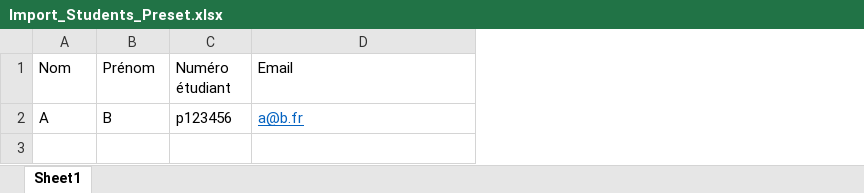
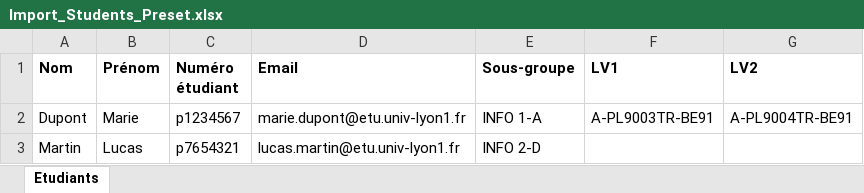
Before and after one commit to Eclairsombre/PolyPresence, an Excel workbook: front/public/presets/Import_Students_Preset.xlsx, sheet Etudiants, drawn as a sheet; values as stored, in another font and other column widths than the file's, no borders; removed rows and columns are numbered as before the commit, all else as after; the diff names each change by its address in the sheet, - before the commit and + after, or states it on an @@ line.

Commit message:
feat: sous-groupes et emplois du temps de langues
Un étudiant n'était rattaché qu'à une filière et une année, si bien que
toutes les séances de la promotion lui étaient affectées. Les promotions
à ouvrir sont découpées en sous-groupes (INFO 1-A à 2-H) et les langues
vivantes vivent dans des calendriers séparés, qui mélangent les filières.

Modèle
- Group (sous-groupe, promotion, LV1, LV2), créé à l'import à partir du
  libellé ADE lu verbatim ; SessionGroup en n↔n car une séance vise un
  ensemble quelconque de groupes (les TP découpent la promo en 5/6/5).
- Trois emplacements facultatifs sur User : sous-groupe, LV1, LV2.
- Session.IcsUid, Session.IcsKind, IcsLink.Kind, IcsLink.PromoLabel.
- Migration AddGroupsAndIcsUid.

Import
- Lecture positionnelle de la description ADE, sans motif de nommage :
  les conventions changent d'une promo à l'autre (INFO 1-A, INFO5 A,
  GBM5A groupe 07 [Ing], A-I3002TR-AR51).
- Rapprochement par UID ADE plutôt que par créneau : déplacer un cours
  ne détruit plus les émargements déjà saisis.
- Les groupes parallèles ne fusionnent plus, une feuille par public ;
  SplitAlignedLongSessions, heuristique née de l'absence de groupes,
  est supprimée.
- Le périmètre de synchronisation inclut le calendrier d'origine, sans
  quoi l'import LV2 supprimait les séances LV1 (même filière, même année).
- SessionAudience centralise qui doit émarger. Un étudiant sans
  sous-groupe reçoit toujours tout : la bascule est transparente.

API
- GroupController, POST /api/Import/preview-ics, groupes visés exposés
  par GET /api/Session/{id}, affectation et resynchronisation des
  émargements dans UserController.
- Cours en cours : le sous-groupe prime, la langue sert de repli.

Interface
- Écran Groupes, choix du type de calendrier et du libellé promo sur les
  liens ICS avec analyse préalable du lien, trois sélecteurs
  d'affectation, import Excel lu par en-tête et validé avant écriture,
  colonne Groupes, groupes visés sur la fiche de présence.

Tests : 392 backend, 207 front, dont un export LV1 réel en fixture.

```diff
--- a/front/public/presets/Import_Students_Preset.xlsx (sheet Etudiants)
+++ b/front/public/presets/Import_Students_Preset.xlsx (sheet Etudiants)
-sheet tab: Sheet1
+sheet tab: Etudiants
+column E (Sous-groupe), empty
+column F (LV1), empty
+column G (LV2), empty
-A1:D1 bold: off
+A1:D1 bold: on
-row 2: A | B | p123456 | a@b.fr
+row 2: Dupont | Marie | p1234567 | marie.dupont@etu.univ-lyon1.fr | INFO 1-A | A-PL9003TR-BE91 | A-PL9004TR-BE91
+row 3: Martin | Lucas | p7654321 | lucas.martin@etu.univ-lyon1.fr | INFO 2-D
```
Also changed, not shown: 53 other files.
